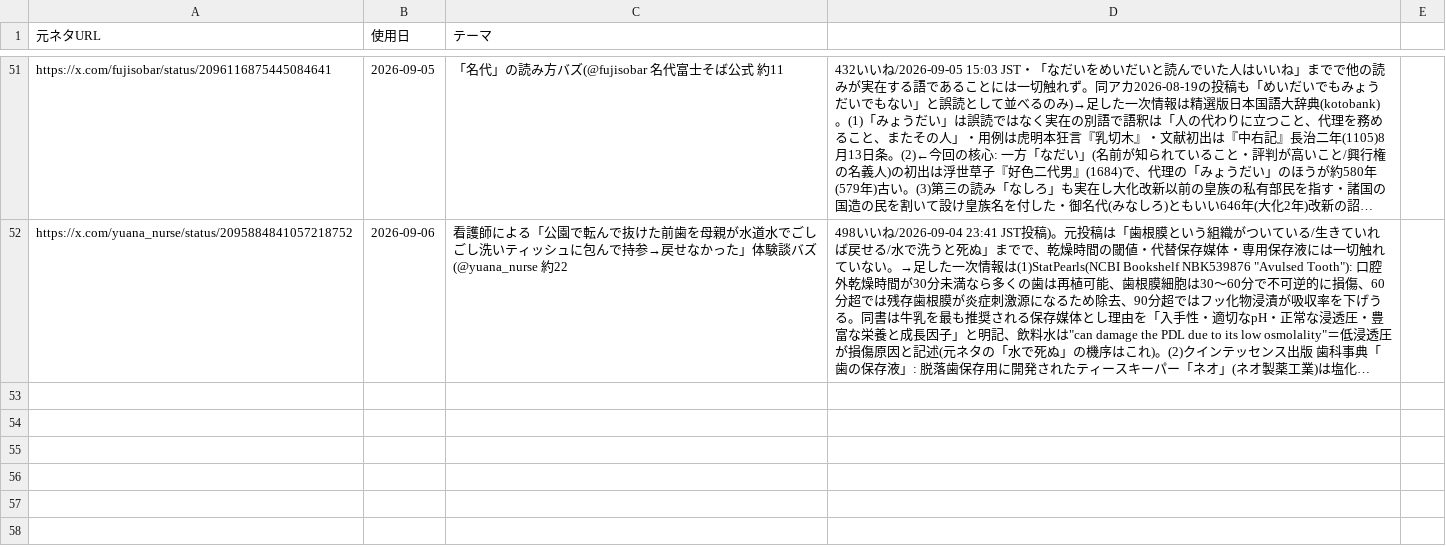
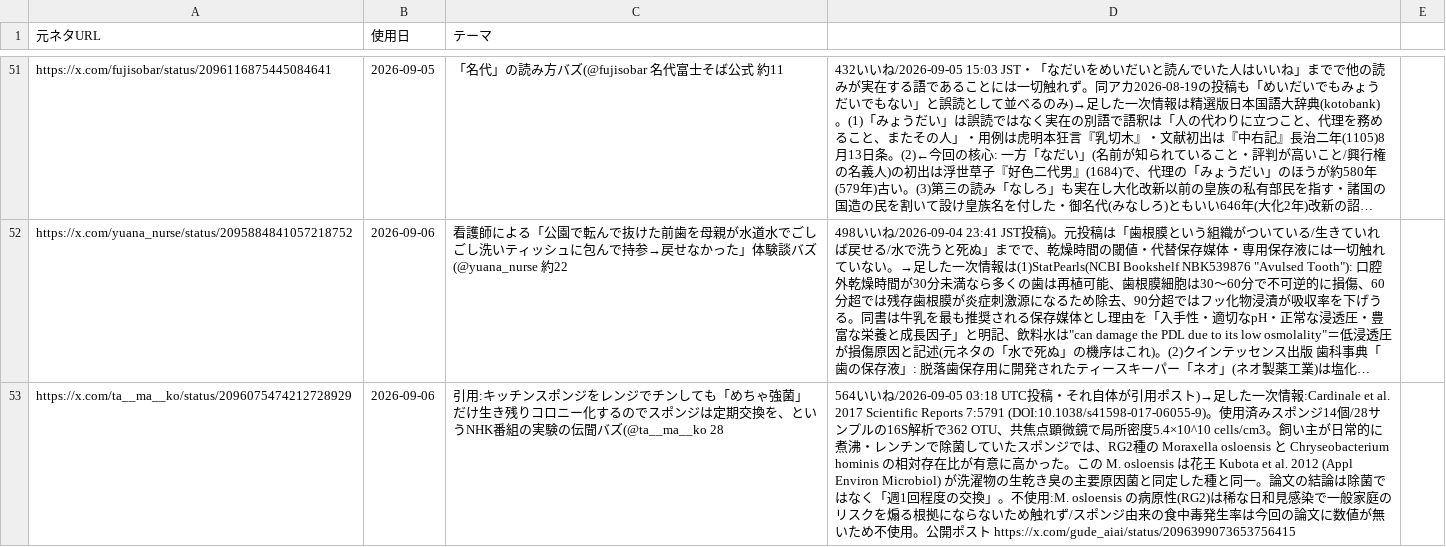
Before and after one commit to mahiro-0824/gude-media, a CSV file: used_sources.csv, drawn as a sheet; only a part is shown, gaps mark what is left out; long unchanged cells end in …; the diff names each change by its address in the sheet, - before the commit and + after, or states it on an @@ line.

Commit message:
used_sources: add 2026-09-06 quote source (@ta__ma__ko kitchen sponge)

```diff
--- a/used_sources.csv
+++ b/used_sources.csv
+row 53: https://x.com/ta__ma__ko/status/2096075474212728929 | 2026-09-06 | 引用:キッチンスポンジをレンジでチンしても「めちゃ強菌」だけ生き残りコロニー化するのでスポンジは定期交換を、というNHK番組の実験の伝聞バズ(@ta__ma__ko 28 | 564いいね/2026-09-05 03:18 UTC投稿・それ自体が引用ポスト)→足した一次情報:Cardinale et al. 2017 Scientific Reports 7:5791 (DOI:10.1038/s41598-017-06055-9)。使用済みスポンジ14個/28サンプルの16S解析で362 OTU、共焦点顕微鏡で局所密度5.4×10^10 cells/cm3。飼い主が日常的に煮沸・レンチンで除菌していたスポンジでは、RG2種の Moraxella osloensis と Chryseobacterium hominis の相対存在比が有意に高かった。この M. osloensis は花王 Kubota et al. 2012 (Appl Environ Microbiol) が洗濯物の生乾き臭の主要原因菌と同定した種と同一。論文の結論は除菌ではなく「週1回程度の交換」。不使用:M. osloensis の病原性(RG2)は稀な日和見感染で一般家庭のリスクを煽る根拠にならないため触れず/スポンジ由来の食中毒発生率は今回の論文に数値が無いため不使用。公開ポスト https://x.com/gude_aiai/status/2096399073653756415
```
